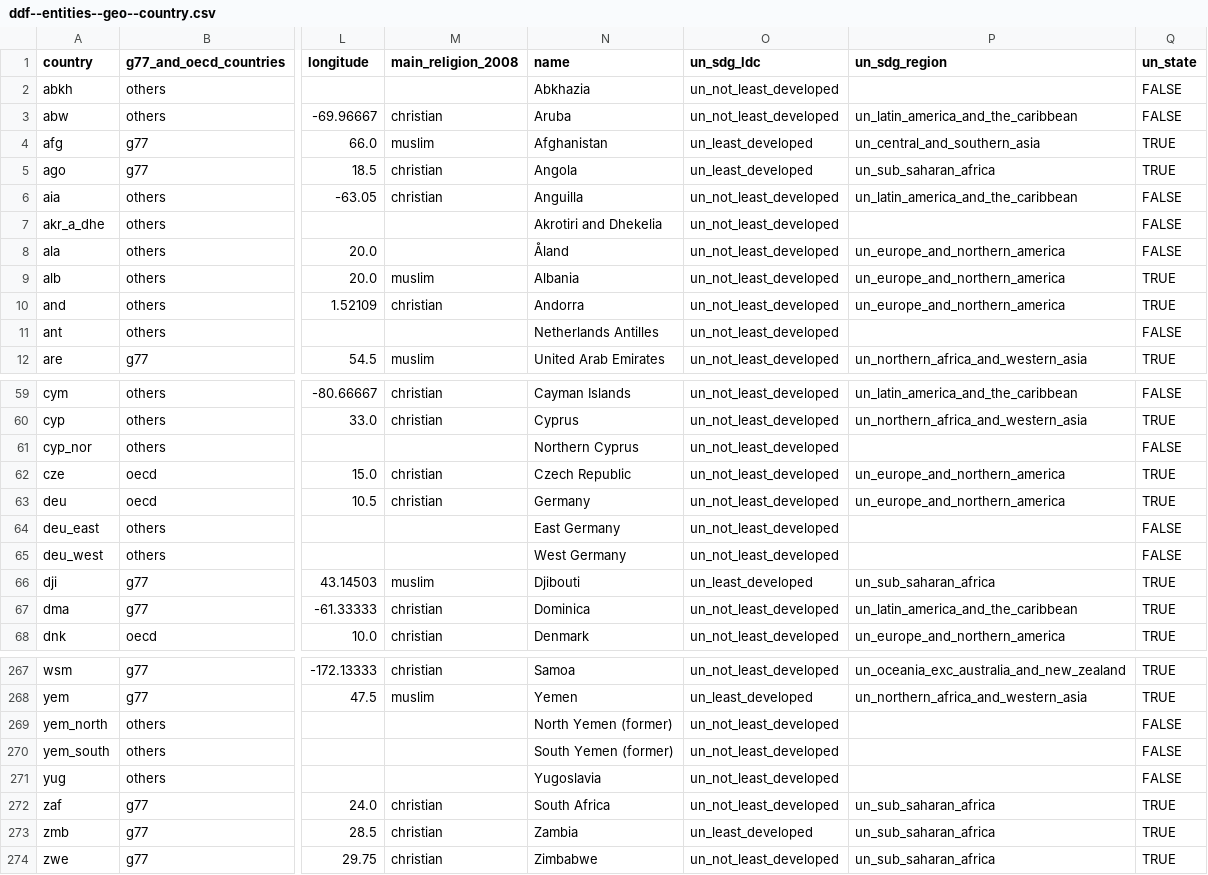
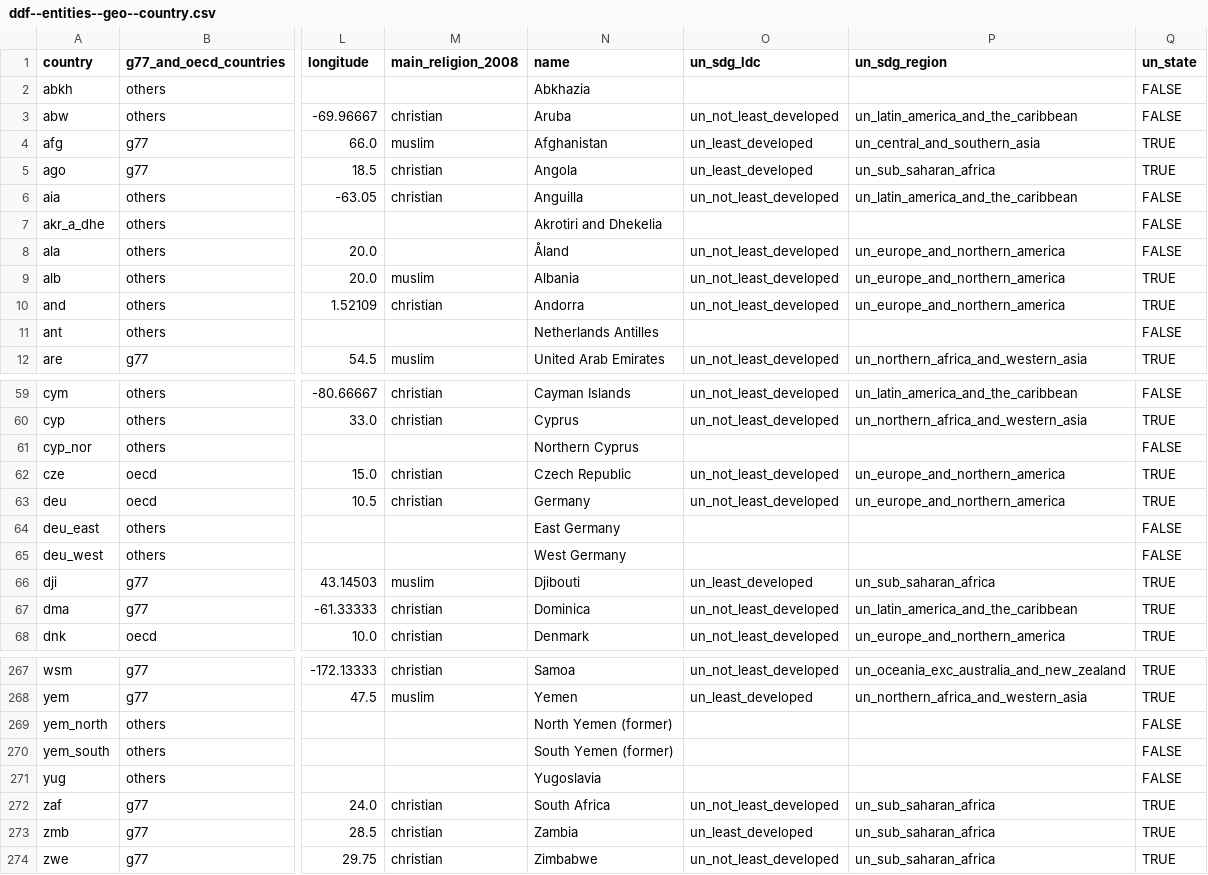
Before and after one commit to open-numbers/ddf--gapminder--population_by_income_group, a CSV file: ddf--entities--geo--country.csv, drawn as a sheet; only a part is shown, gaps mark what is left out; the diff covers the shown part only; the diff names each change by its address in the sheet, - before the commit and + after, or states it on an @@ line.

Commit message:
auto generated dataset

```diff
--- a/ddf--entities--geo--country.csv
+++ b/ddf--entities--geo--country.csv
-O2 (un_sdg_ldc): un_not_least_developed
+O2 (un_sdg_ldc): (empty)
-O7 (un_sdg_ldc): un_not_least_developed
+O7 (un_sdg_ldc): (empty)
-O11 (un_sdg_ldc): un_not_least_developed
+O11 (un_sdg_ldc): (empty)
-O61 (un_sdg_ldc): un_not_least_developed
+O61 (un_sdg_ldc): (empty)
-O64:O65 (un_sdg_ldc): un_not_least_developed
+O64:O65 (un_sdg_ldc): (empty)
-O269:O271 (un_sdg_ldc): un_not_least_developed
+O269:O271 (un_sdg_ldc): (empty)
```
Also changed, not shown: 15 edited cells elsewhere in this file, 2 other files.
